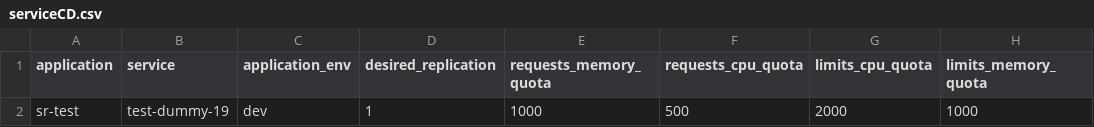
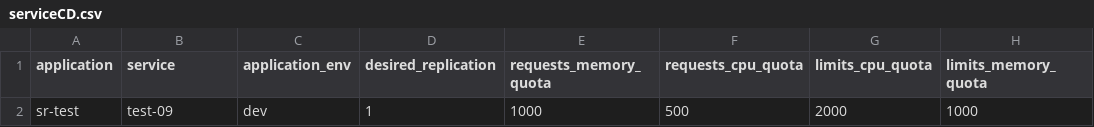
Before and after one commit to jnikita19/bp-pipeline, a CSV file: sr-test/serviceCD.csv, drawn as a sheet; only a part is shown; the diff names each change by its address in the sheet, - before the commit and + after, or states it on an @@ line.

Commit message:
Update serviceCD.csv with new test application entry

```diff
--- a/sr-test/serviceCD.csv
+++ b/sr-test/serviceCD.csv
-B2 (service): test-dummy-19
+B2 (service): test-09
```
